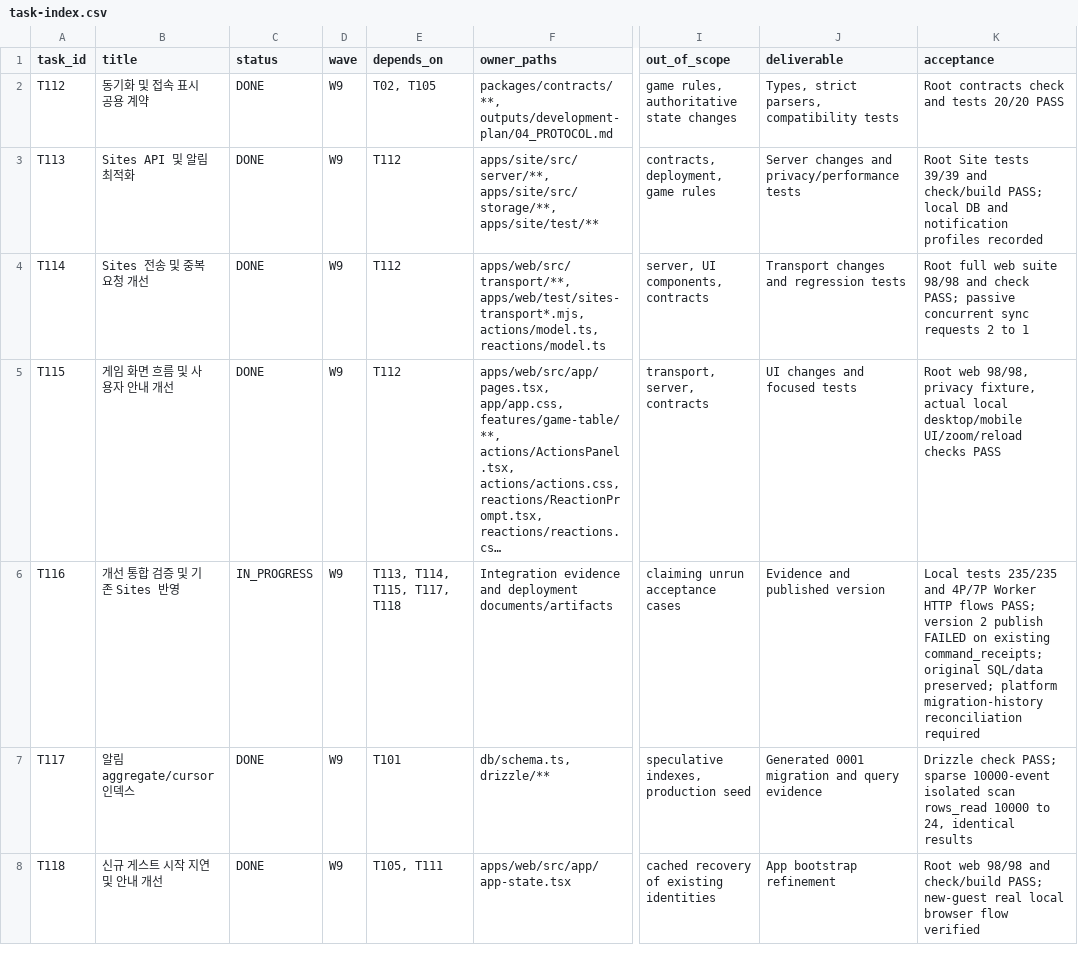
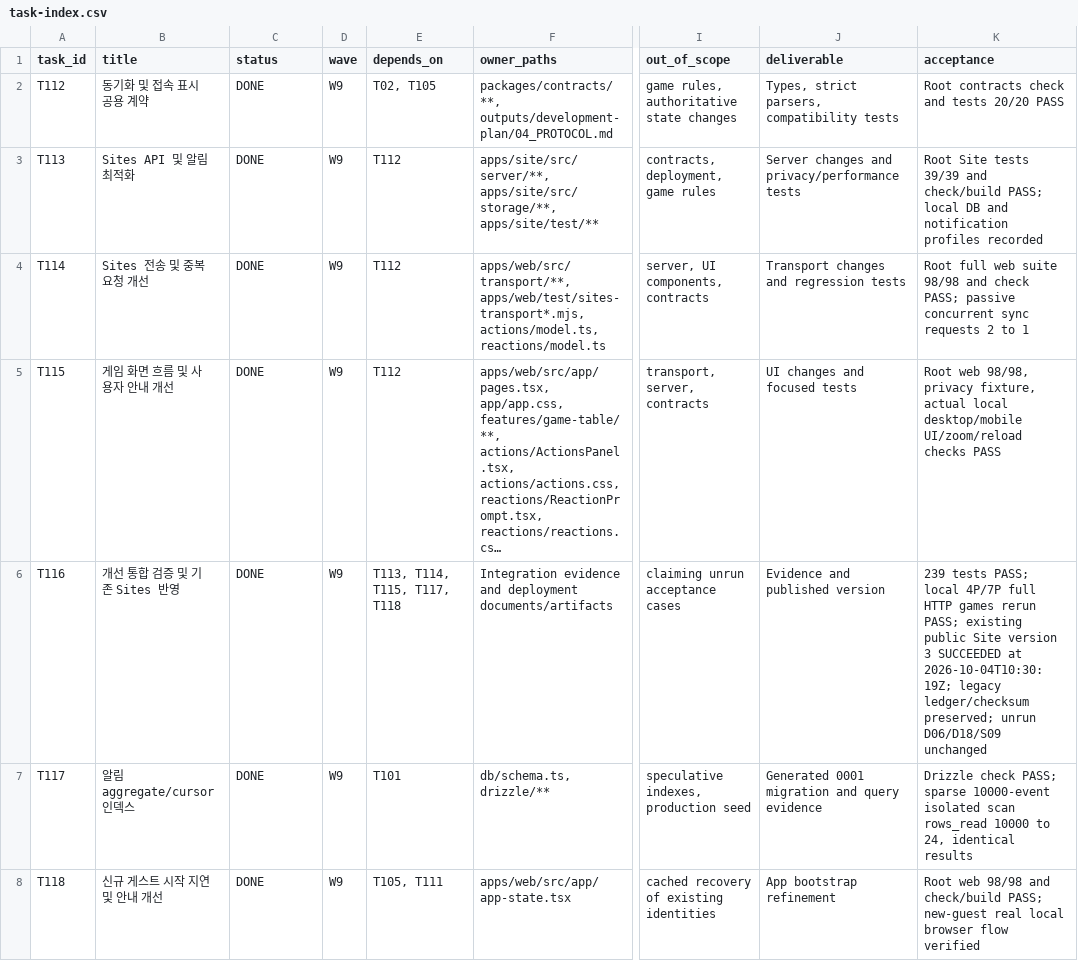
Before and after one commit to rkdwoals159/bang-online, a CSV file: outputs/development-plan/data/task-index.csv, drawn as a sheet; only a part is shown, gaps mark what is left out; long unchanged cells end in …; the diff names each change by its address in the sheet, - before the commit and + after, or states it on an @@ line.

```diff
--- a/outputs/development-plan/data/task-index.csv
+++ b/outputs/development-plan/data/task-index.csv
-C6 (status): IN_PROGRESS
+C6 (status): DONE
-K6 (acceptance): Local tests 235/235 and 4P/7P Worker HTTP flows PASS; version 2 publish FAILED on existing command_receipts; original SQL/data preserved; platform migration-history reconciliation required
+K6 (acceptance): 239 tests PASS; local 4P/7P full HTTP games rerun PASS; existing public Site version 3 SUCCEEDED at 2026-10-04T10:30:19Z; legacy ledger/checksum preserved; unrun D06/D18/S09 unchanged
```
Also changed, not shown: 8 other files.
